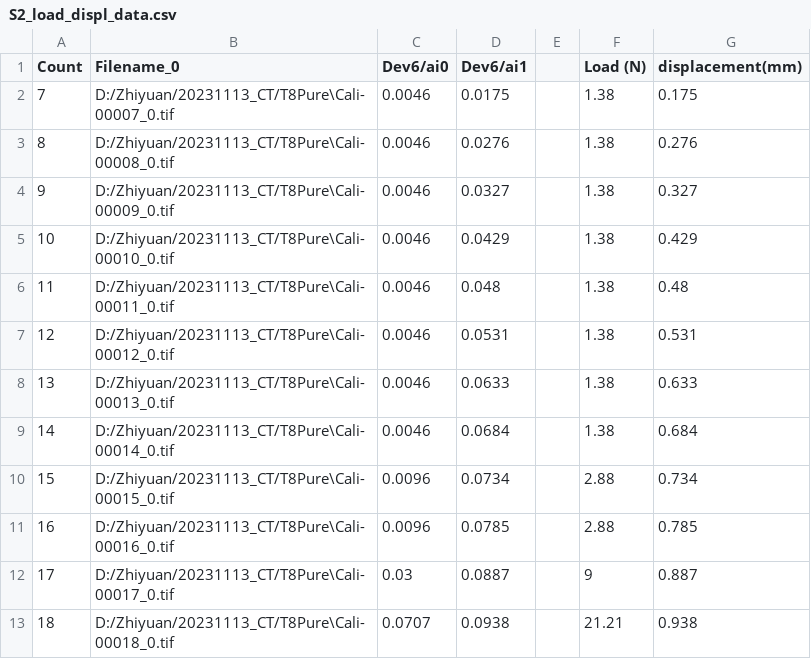
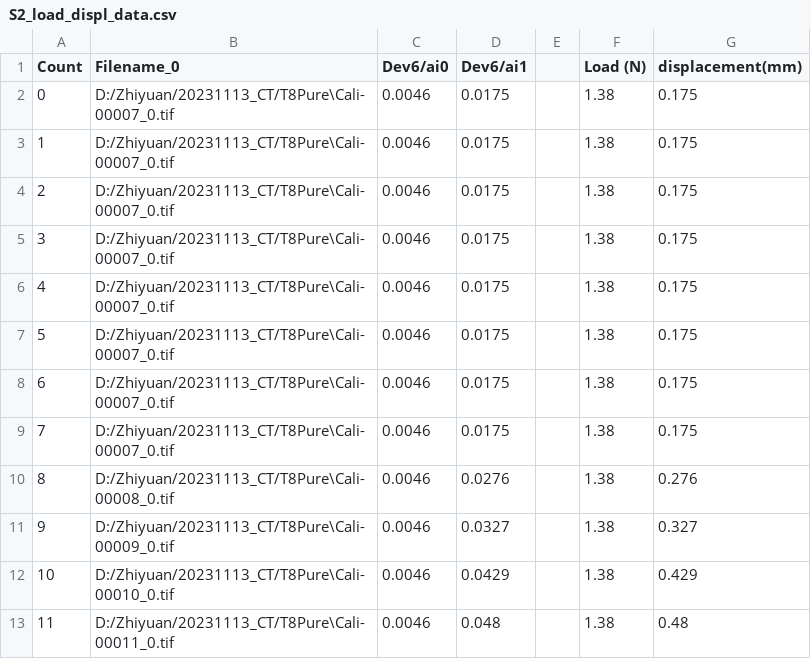
Before and after one commit to teo24751/Test-Analysis-and-Simulation, a CSV file: data_CSV/S2_load_displ_data.csv, drawn as a sheet; only a part is shown; the shorter side is filled out with more unchanged rows; the diff names each change by its address in the sheet, - before the commit and + after, or states it on an @@ line.

```diff
--- a/data_CSV/S2_load_displ_data.csv
+++ b/data_CSV/S2_load_displ_data.csv
+row 2: 0 | D:/Zhiyuan/20231113_CT/T8Pure\Cali-00007_0.tif | 0.0046 | 0.0175 |  | 1.38 | 0.175
+row 3: 1 | D:/Zhiyuan/20231113_CT/T8Pure\Cali-00007_0.tif | 0.0046 | 0.0175 |  | 1.38 | 0.175
+row 4: 2 | D:/Zhiyuan/20231113_CT/T8Pure\Cali-00007_0.tif | 0.0046 | 0.0175 |  | 1.38 | 0.175
+row 5: 3 | D:/Zhiyuan/20231113_CT/T8Pure\Cali-00007_0.tif | 0.0046 | 0.0175 |  | 1.38 | 0.175
+row 6: 4 | D:/Zhiyuan/20231113_CT/T8Pure\Cali-00007_0.tif | 0.0046 | 0.0175 |  | 1.38 | 0.175
+row 7: 5 | D:/Zhiyuan/20231113_CT/T8Pure\Cali-00007_0.tif | 0.0046 | 0.0175 |  | 1.38 | 0.175
+row 8: 6 | D:/Zhiyuan/20231113_CT/T8Pure\Cali-00007_0.tif | 0.0046 | 0.0175 |  | 1.38 | 0.175
```
Also changed, not shown: 3 other files.
